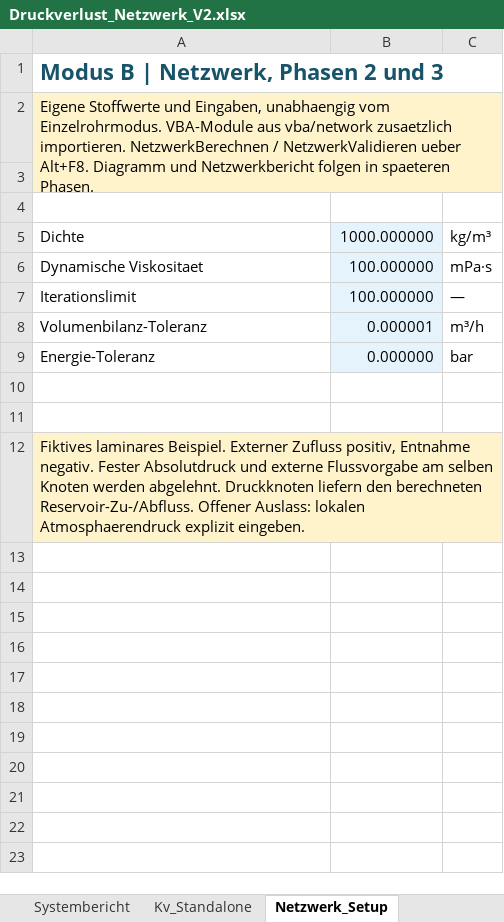
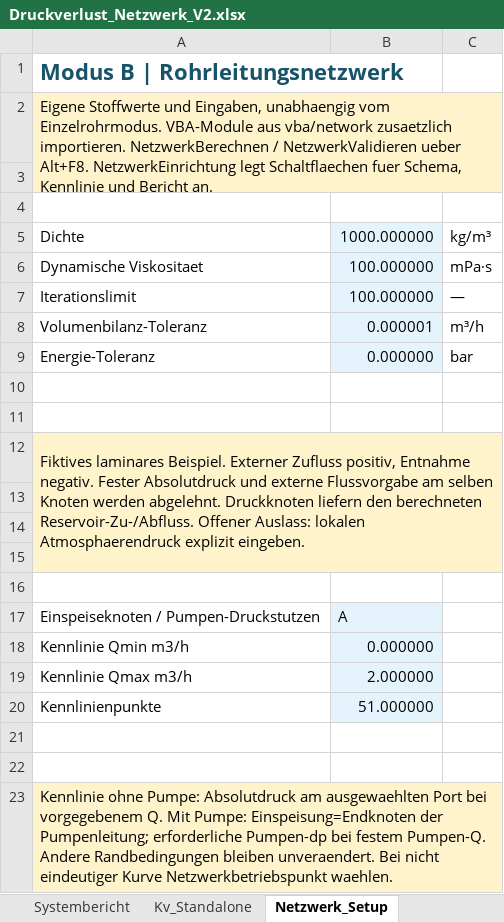
Before and after one commit to IngoldO/Druckverlust, an Excel workbook: excel/Druckverlust_Netzwerk_V2.xlsx, sheet Netzwerk_Setup, drawn as a sheet; values as stored, in another font and other column widths than the file's, no borders; the diff names each change by its address in the sheet, - before the commit and + after, or states it on an @@ line.

Commit message:
Complete V2 network diagrams, coupled system characteristics and engineering reports

```diff
--- a/excel/Druckverlust_Netzwerk_V2.xlsx (sheet Netzwerk_Setup)
+++ b/excel/Druckverlust_Netzwerk_V2.xlsx (sheet Netzwerk_Setup)
-A1: Modus B | Netzwerk, Phasen 2 und 3
+A1: Modus B | Rohrleitungsnetzwerk
-A2: …ueber Alt+F8. Diagramm und Netzwerkbericht folgen in spaeteren Phasen.
+A2: …ueber Alt+F8. NetzwerkEinrichtung legt Schaltflaechen fuer Schema, Kennlinie und Bericht an.
+row 13: (empty)
+row 14: (empty)
+row 15: (empty)
+row 16: (empty)
+row 17: Einspeiseknoten / Pumpen-Druckstutzen | A
+row 18: Kennlinie Qmin m3/h | 0.000000
+row 19: Kennlinie Qmax m3/h | 2.000000
+row 20: Kennlinienpunkte | 51.000000
+row 21: (empty)
+row 22: (empty)
+row 23: Kennlinie ohne Pumpe: Absolutdruck am ausgewaehlten Port bei vorgegebenem Q. Mit Pumpe: Einspeisung=Endknoten der Pumpenleitung; erforderliche Pumpen-dp bei festem Pumpen-Q. Andere Randbedingungen bleiben unveraendert. Bei nicht eindeutiger Kurve Netzwerkbetriebspunkt waehlen.
```
Also changed, not shown: other sheet tabs, 20 other files.
